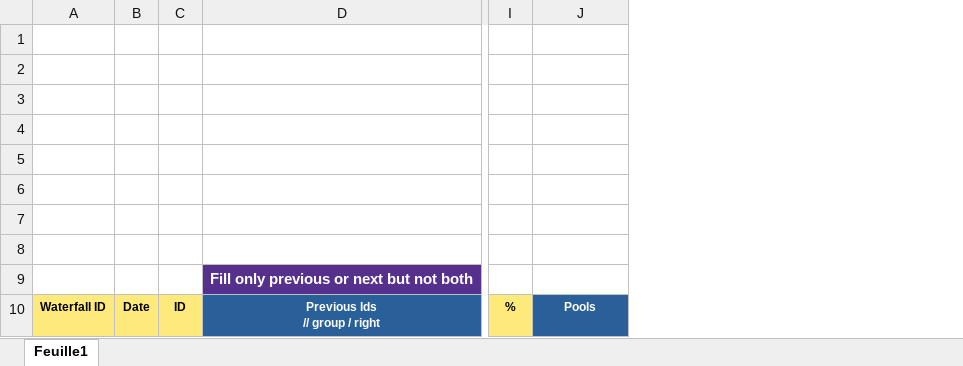
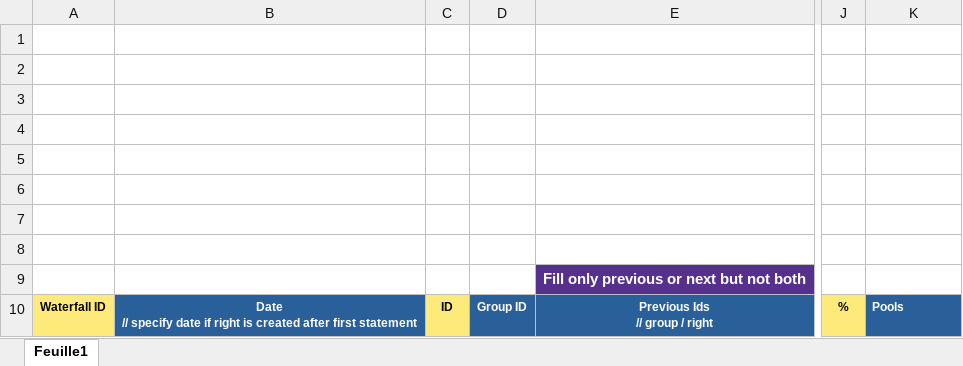
Before and after one commit to blockframes/blockframes, an Excel workbook: assets/templates/import-rights-template.xlsx, sheet Feuille1, drawn as a sheet; only a part is shown, gaps mark what is left out; values as stored, in another font and other column widths than the file's, no borders; removed rows and columns are numbered as before the commit, all else as after; ↵ is a line break in a cell; the diff names each change by its address in the sheet, - before the commit and + after, or states it on an @@ line.

Commit message:
Feat 9420 5 state reader (#9461)
* debug & improved graph-component

* cleaned sources

* casablancas fixes

* updated source templte

* improvments & debug

* chanded incomes order

* new actiobs, debugs, order column for vertical groups

* debug & new condition

* wip state reader

* vertical groups into horizontal

* cleaning debug & improvments

---------

Co-authored-by: bruce <delorme.bruce.michel@gmail.com>

```diff
--- a/assets/templates/import-rights-template.xlsx (sheet Feuille1)
+++ b/assets/templates/import-rights-template.xlsx (sheet Feuille1)
-column B, row 10: Date
+column B, row 10: Date ↵ // specify date if right is created after first statement
+column D, row 10: Group ID
-K10 alignment: center
+K10 alignment: left
```
Also changed, not shown: assets/templates/import-sources-template.xlsx, 24 other files.
